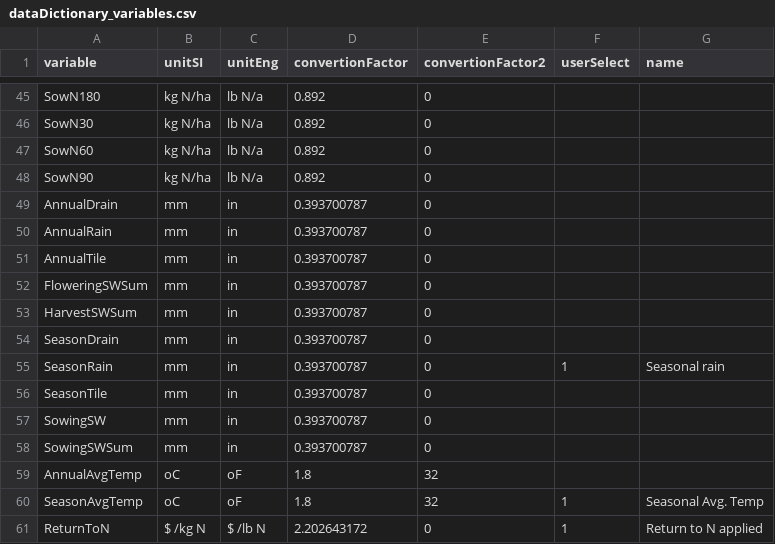
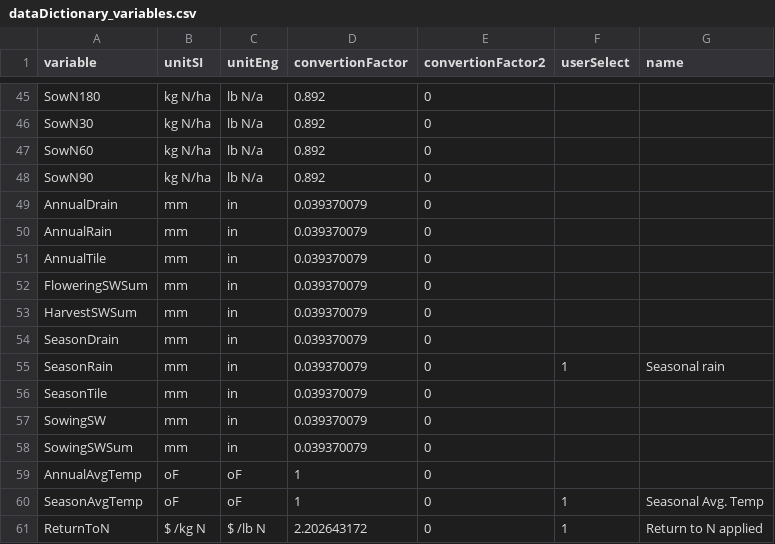
Before and after one commit to laila1986/Agro590_project, a CSV file: data/dataDictionary_variables.csv, drawn as a sheet; only a part is shown, gaps mark what is left out.

```diff
--- a/data/dataDictionary_variables.csv
+++ b/data/dataDictionary_variables.csv
@@ -48,14 +48,14 @@ SowN60,kg N/ha,lb N/a,0.892,0,,
 SowN90,kg N/ha,lb N/a,0.892,0,,
-AnnualDrain,mm,in,0.393700787,0,,
-AnnualRain,mm,in,0.393700787,0,,
-AnnualTile,mm,in,0.393700787,0,,
-FloweringSWSum,mm,in,0.393700787,0,,
-HarvestSWSum,mm,in,0.393700787,0,,
-SeasonDrain,mm,in,0.393700787,0,,
-SeasonRain,mm,in,0.393700787,0,1,Seasonal rain
-SeasonTile,mm,in,0.393700787,0,,
-SowingSW,mm,in,0.393700787,0,,
-SowingSWSum,mm,in,0.393700787,0,,
-AnnualAvgTemp,oC,oF,1.8,32,,
-SeasonAvgTemp,oC,oF,1.8,32,1,Seasonal Avg. Temp
+AnnualDrain,mm,in,0.039370079,0,,
+AnnualRain,mm,in,0.039370079,0,,
+AnnualTile,mm,in,0.039370079,0,,
+FloweringSWSum,mm,in,0.039370079,0,,
+HarvestSWSum,mm,in,0.039370079,0,,
+SeasonDrain,mm,in,0.039370079,0,,
+SeasonRain,mm,in,0.039370079,0,1,Seasonal rain
+SeasonTile,mm,in,0.039370079,0,,
+SowingSW,mm,in,0.039370079,0,,
+SowingSWSum,mm,in,0.039370079,0,,
+AnnualAvgTemp,oF,oF,1,0,,
+SeasonAvgTemp,oF,oF,1,0,1,Seasonal Avg. Temp
 ReturnToN,$ /kg N,$ /lb N,2.202643172,0,1,Return to N applied
```
Also changed, not shown: 6 other files.
